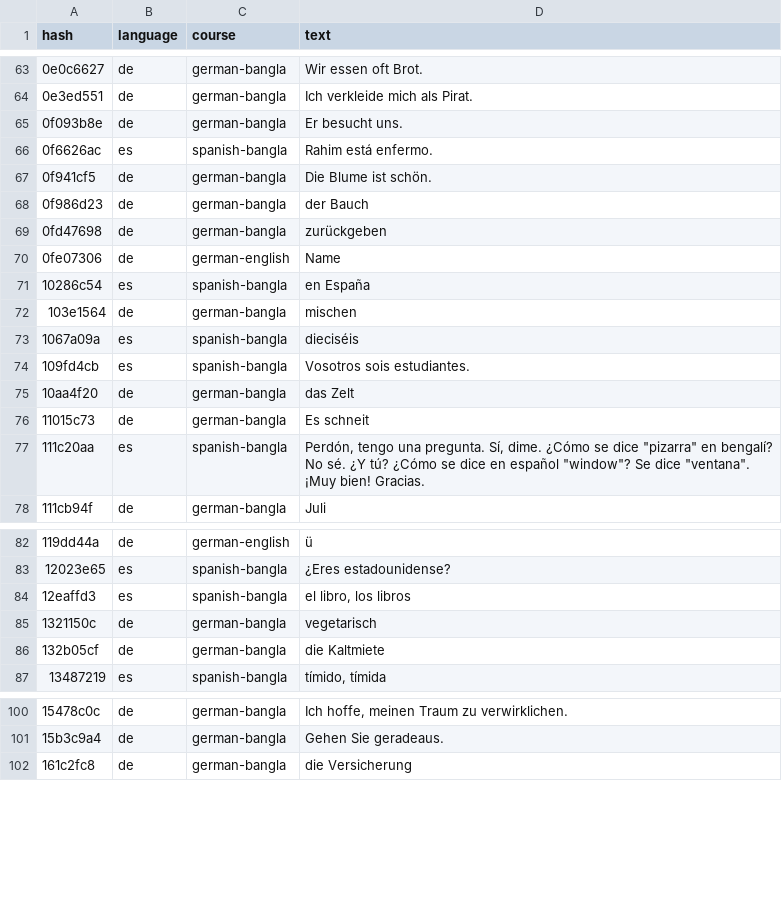
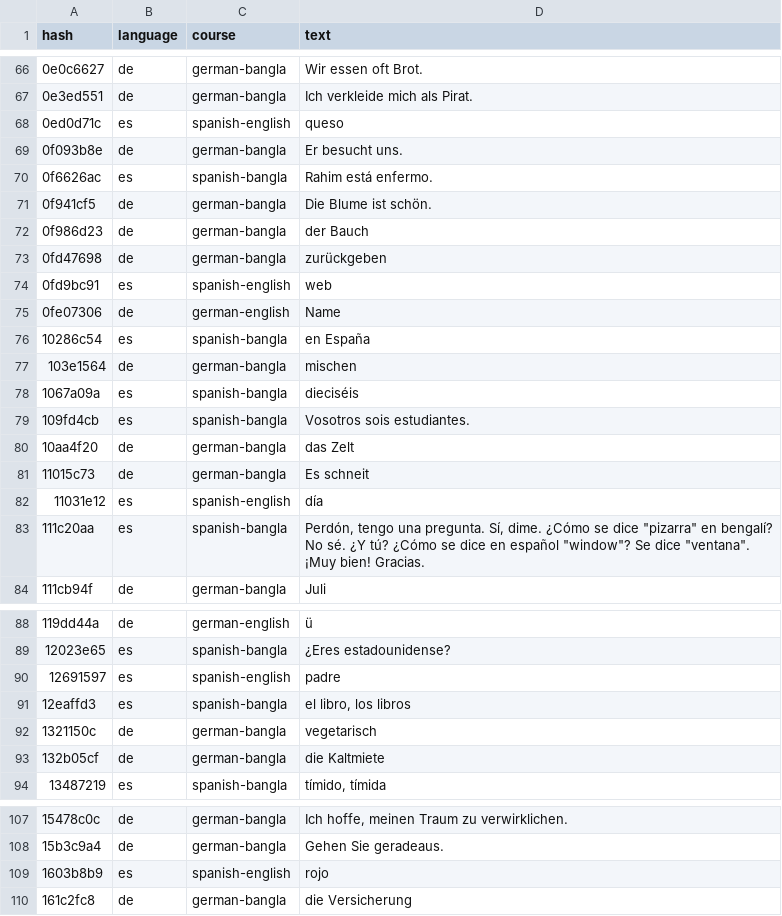
Before and after one commit to shajedurhossain/Shopnil-Academy, a CSV file: audio/manifest.csv, drawn as a sheet; only a part is shown, gaps mark what is left out; the diff covers the shown part only.

```diff
--- a/audio/manifest.csv
+++ b/audio/manifest.csv
@@ -64,2 +67,3 @@ hash,language,course,text
 0e3ed551,de,german-bangla,"Ich verkleide mich als Pirat."
+0ed0d71c,es,spanish-english,"queso"
 0f093b8e,de,german-bangla,"Er besucht uns."
@@ -69,2 +73,3 @@ hash,language,course,text
 0fd47698,de,german-bangla,"zurückgeben"
+0fd9bc91,es,spanish-english,"web"
 0fe07306,de,german-english,"Name"
@@ -76,2 +81,3 @@ hash,language,course,text
 11015c73,de,german-bangla,"Es schneit"
+11031e12,es,spanish-english,"día"
 111c20aa,es,spanish-bangla,"Perdón, tengo una pregunta. Sí, dime. ¿Cómo se dice ""pizarra"" en bengalí? No sé. ¿Y tú? ¿Cómo se dice en español ""window""? Se dice ""ventana"". ¡Muy bien! Gracias."
@@ -83,2 +89,3 @@ hash,language,course,text
 12023e65,es,spanish-bangla,"¿Eres estadounidense?"
+12691597,es,spanish-english,"padre"
 12eaffd3,es,spanish-bangla,"el libro, los libros"
@@ -101,2 +108,3 @@ hash,language,course,text
 15b3c9a4,de,german-bangla,"Gehen Sie geradeaus."
+1603b8b9,es,spanish-english,"rojo"
 161c2fc8,de,german-bangla,"die Versicherung"
```
Also changed, not shown: 23 added rows and 2 edited cells elsewhere in this file.
